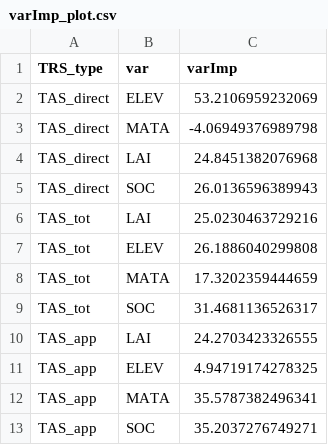
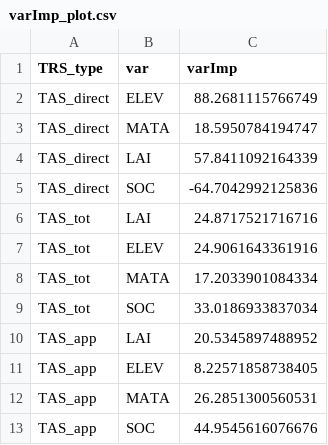
Before and after one commit to jnawang/thermal_acclimation_in_ecosystem_respiration, a CSV file: data/varImp_plot.csv, drawn as a sheet.

```diff
--- a/data/varImp_plot.csv
+++ b/data/varImp_plot.csv
@@ -1,13 +1,13 @@
 "TRS_type","var","varImp"
-"TAS_direct","ELEV",53.2106959232069
-"TAS_direct","MATA",-4.06949376989798
-"TAS_direct","LAI",24.8451382076968
-"TAS_direct","SOC",26.0136596389943
-"TAS_tot","LAI",25.0230463729216
-"TAS_tot","ELEV",26.1886040299808
-"TAS_tot","MATA",17.3202359444659
-"TAS_tot","SOC",31.4681136526317
-"TAS_app","LAI",24.2703423326555
-"TAS_app","ELEV",4.94719174278325
-"TAS_app","MATA",35.5787382496341
-"TAS_app","SOC",35.2037276749271
+"TAS_direct","ELEV",88.2681115766749
+"TAS_direct","MATA",18.5950784194747
+"TAS_direct","LAI",57.8411092164339
+"TAS_direct","SOC",-64.7042992125836
+"TAS_tot","LAI",24.8717521716716
+"TAS_tot","ELEV",24.9061643361916
+"TAS_tot","MATA",17.2033901084334
+"TAS_tot","SOC",33.0186933837034
+"TAS_app","LAI",20.5345897488952
+"TAS_app","ELEV",8.22571858738405
+"TAS_app","MATA",26.2851300560531
+"TAS_app","SOC",44.9545616076676
```
Also changed, not shown: data/Tmin_month_ssp245_wc.csv, data/acclimation_data.csv, 23 other files.
